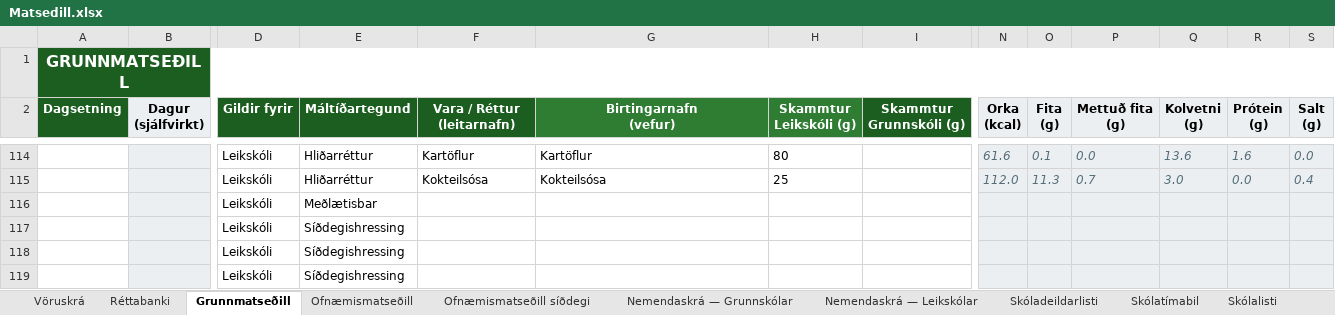
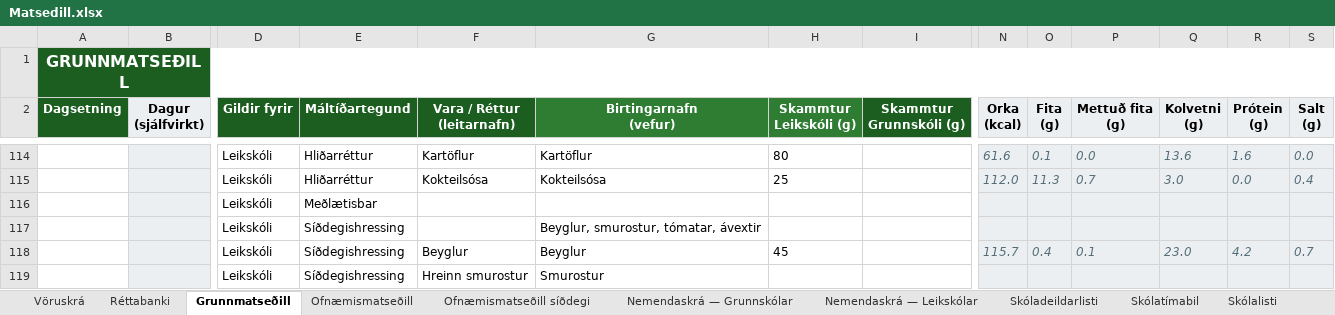
Before and after one commit to JohnBond87/matarstund, an Excel workbook: Matsedill.xlsx, sheet Grunnmatseðill, drawn as a sheet; only a part is shown, gaps mark what is left out; values as stored, in another font and other column widths than the file's, no borders; conditional formats not drawn; removed rows and columns are numbered as before the commit, all else as after; rows hold the shown columns only; the diff names each change by its address in the sheet, - before the commit and + after, or states it on an @@ line.

Commit message:
Uppfærsla matseðils

```diff
--- a/Matsedill.xlsx (sheet Grunnmatseðill)
+++ b/Matsedill.xlsx (sheet Grunnmatseðill)
-G117 (Birtingarnafn (vefur)): (empty)
+G117 (Birtingarnafn (vefur)): Beyglur, smurostur, tómatar, ávextir
-row 118:  |  | Leikskóli | Síðdegishressing
-row 119:  |  | Leikskóli | Síðdegishressing
+row 118:  |  | Leikskóli | Síðdegishressing | Beyglur | Beyglur | 45 |  | 115.7 | 0.4 | 0.1 | 23.0 | 4.2 | 0.7
+row 119:  |  | Leikskóli | Síðdegishressing | Hreinn smurostur | Smurostur
```
